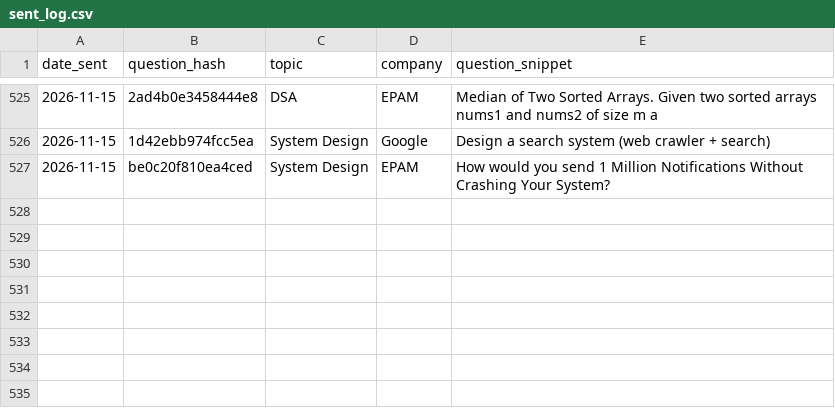
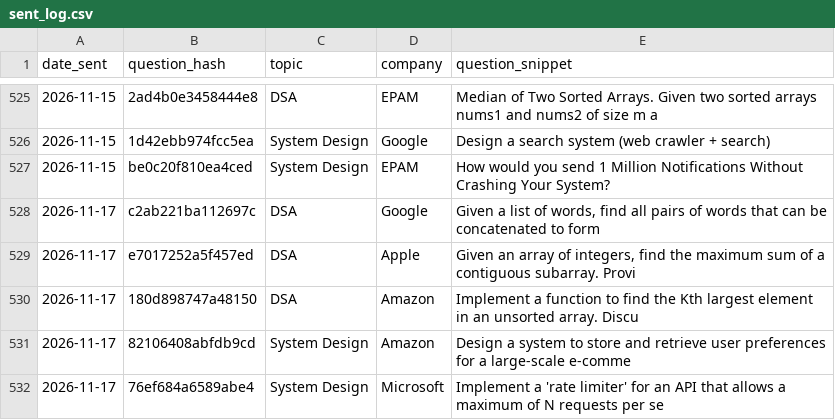
Before and after one commit to ayush95123/daily-iq, a CSV file: sent_log.csv, drawn as a sheet; only a part is shown, gaps mark what is left out; the diff names each change by its address in the sheet, - before the commit and + after, or states it on an @@ line.

```diff
--- a/sent_log.csv
+++ b/sent_log.csv
+row 528: 2026-11-17 | c2ab221ba112697c | DSA | Google | Given a list of words, find all pairs of words that can be concatenated to form
+row 529: 2026-11-17 | e7017252a5f457ed | DSA | Apple | Given an array of integers, find the maximum sum of a contiguous subarray. Provi
+row 530: 2026-11-17 | 180d898747a48150 | DSA | Amazon | Implement a function to find the Kth largest element in an unsorted array. Discu
+row 531: 2026-11-17 | 82106408abfdb9cd | System Design | Amazon | Design a system to store and retrieve user preferences for a large-scale e-comme
+row 532: 2026-11-17 | 76ef684a6589abe4 | System Design | Microsoft | Implement a 'rate limiter' for an API that allows a maximum of N requests per se
```
